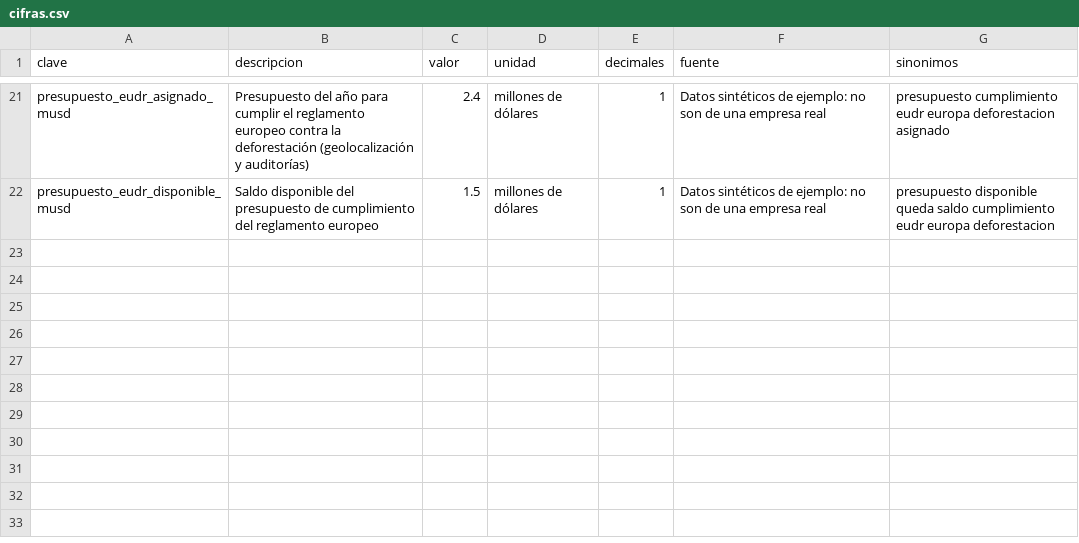
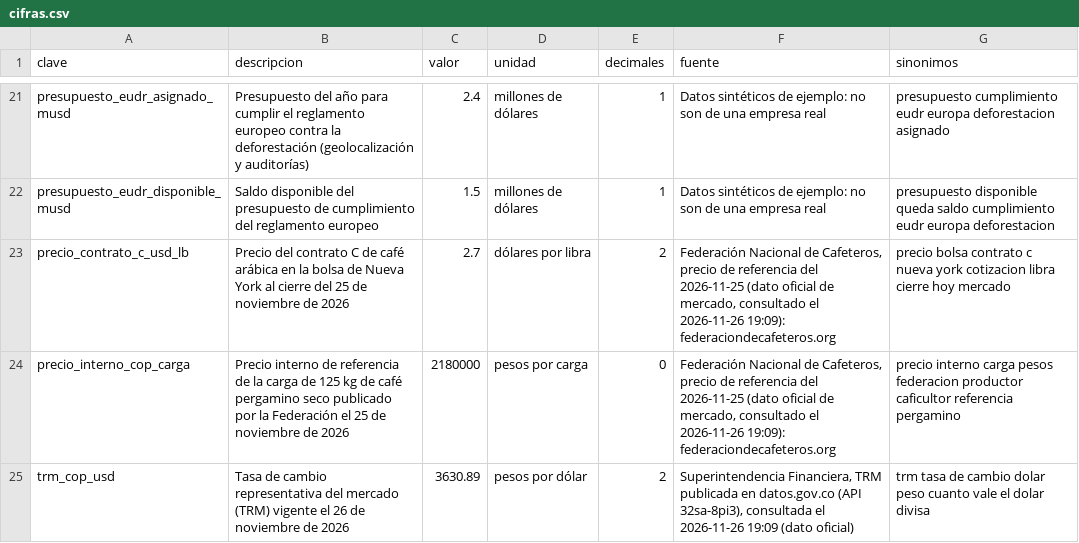
Before and after one commit to AndrewMcClaren/lead-aspire-2026, a CSV file: casos/cafe/cifras.csv, drawn as a sheet; only a part is shown, gaps mark what is left out.

```diff
--- a/casos/cafe/cifras.csv
+++ b/casos/cafe/cifras.csv
@@ -22 +22,4 @@ presupuesto_eudr_asignado_musd,Presupuesto del año para cumplir el reglamento e
 presupuesto_eudr_disponible_musd,Saldo disponible del presupuesto de cumplimiento del reglamento europeo,1.5,millones de dólares,1,Datos sintéticos de ejemplo: no son de una empresa real,presupuesto disponible queda saldo cumplimiento eudr europa deforestacion
+precio_contrato_c_usd_lb,Precio del contrato C de café arábica en la bolsa de Nueva York al cierre del 25 de noviembre de 2026,2.7,dólares por libra,2,"Federación Nacional de Cafeteros, precio de referencia del 2026-11-25 (dato oficial de mercado, consultado el 2026-11-26 19:09): federaciondecafeteros.org",precio bolsa contrato c nueva york cotizacion libra cierre hoy mercado
+precio_interno_cop_carga,Precio interno de referencia de la carga de 125 kg de café pergamino seco publicado por la Federación el 25 de noviembre de 2026,2180000,pesos por carga,0,"Federación Nacional de Cafeteros, precio de referencia del 2026-11-25 (dato oficial de mercado, consultado el 2026-11-26 19:09): federaciondecafeteros.org",precio interno carga pesos federacion productor caficultor referencia pergamino
+trm_cop_usd,Tasa de cambio representativa del mercado (TRM) vigente el 26 de noviembre de 2026,3630.89,pesos por dólar,2,"Superintendencia Financiera, TRM publicada en datos.gov.co (API 32sa-8pi3), consultada el 2026-11-26 19:09 (dato oficial)",trm tasa de cambio dolar peso cuanto vale el dolar divisa
```
Also changed, not shown: plantillas/powerbi/datos/mercado_diario.csv, 31 other files.
